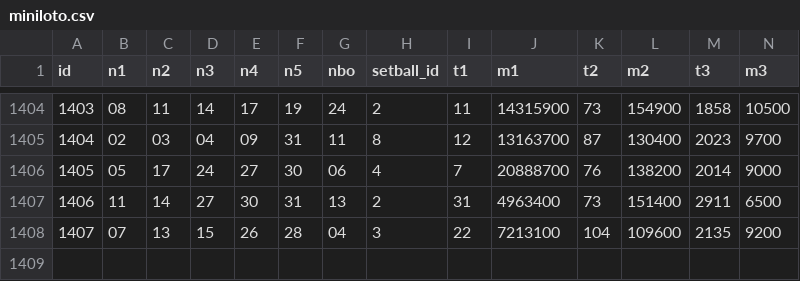
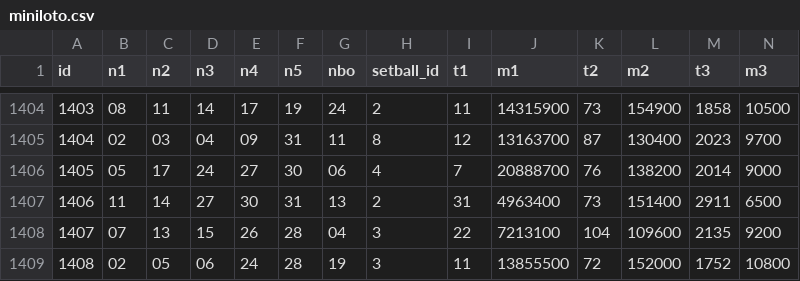
Before and after one commit to jac297571-wq/jacainiao, a CSV file: japan/data/miniloto.csv, drawn as a sheet; only a part is shown, gaps mark what is left out; rows hold the shown columns only; the diff names each change by its address in the sheet, - before the commit and + after, or states it on an @@ line.

```diff
--- a/japan/data/miniloto.csv
+++ b/japan/data/miniloto.csv
+row 1409: 1408 | 02 | 05 | 06 | 24 | 28 | 19 | 3 | 11 | 13855500 | 72 | 152000 | 1752 | 10800
```
Also changed, not shown: 2 other files.
